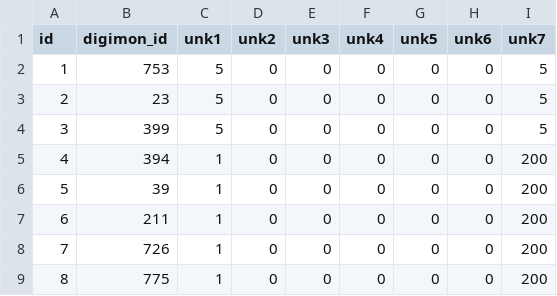
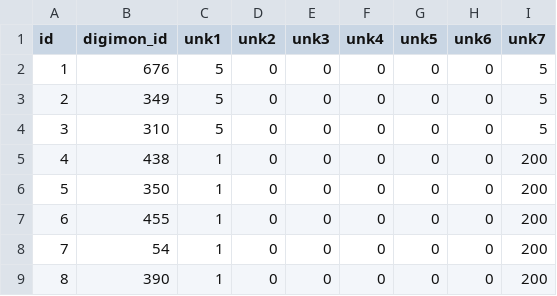
Before and after one commit to zeak6464/Digimon-Cyber-Sleuth-Mods, a CSV file: Randomizer/starters/modfiles/data/join_digimon_para_add.mbe/party.csv, drawn as a sheet.

```diff
--- a/Randomizer/starters/modfiles/data/join_digimon_para_add.mbe/party.csv
+++ b/Randomizer/starters/modfiles/data/join_digimon_para_add.mbe/party.csv
@@ -1,9 +1,9 @@
 id,digimon_id,unk1,unk2,unk3,unk4,unk5,unk6,unk7
-1,753,5,0,0,0,0,0,5
-2,23,5,0,0,0,0,0,5
-3,399,5,0,0,0,0,0,5
-4,394,1,0,0,0,0,0,200
-5,39,1,0,0,0,0,0,200
-6,211,1,0,0,0,0,0,200
-7,726,1,0,0,0,0,0,200
-8,775,1,0,0,0,0,0,200
+1,676,5,0,0,0,0,0,5
+2,349,5,0,0,0,0,0,5
+3,310,5,0,0,0,0,0,5
+4,438,1,0,0,0,0,0,200
+5,350,1,0,0,0,0,0,200
+6,455,1,0,0,0,0,0,200
+7,54,1,0,0,0,0,0,200
+8,390,1,0,0,0,0,0,200
```
Also changed, not shown: Randomizer/dedigivolve/modfiles/data/degeneration_para.mbe/digimon.csv, Randomizer/digivolve/modfiles/data/evolution_next_para.mbe/digimon.csv, 23 other files.
